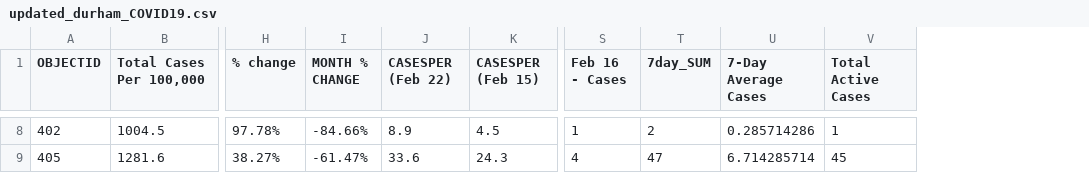
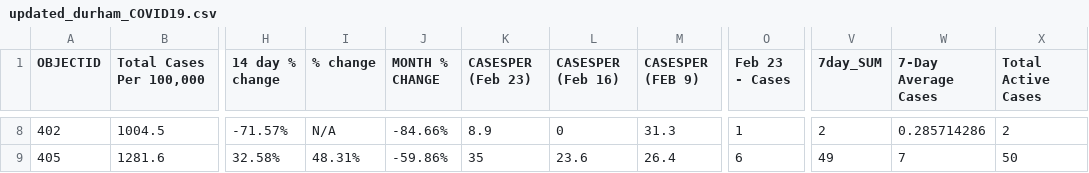
Before and after one commit to NoahCornish/durhamregionCOVID-19, a CSV file: updated_durham_COVID19.csv, drawn as a sheet; only a part is shown, gaps mark what is left out; removed rows and columns are numbered as before the commit, all else as after; the diff covers the shown part only; the diff names each change by its address in the sheet, - before the commit and + after, or states it on an @@ line.

Commit message:
Add files via upload

```diff
--- a/updated_durham_COVID19.csv
+++ b/updated_durham_COVID19.csv
+column H (14 day % change), rows 8-9: -71.57% | 32.58%
-column K (CASESPER (Feb 15)), rows 8-9: 4.5 | 24.3
+column L (CASESPER (Feb 16)), rows 8-9: 0 | 23.6
+column M (CASESPER (FEB 9)), rows 8-9: 31.3 | 26.4
+column O (Feb 23 - Cases), rows 8-9: 1 | 6
-column S (Feb 16 - Cases), rows 8-9: 1 | 4
-K1: CASESPER (Feb 22)
+K1: CASESPER (Feb 23)
-I8 (% change): 97.78%
+I8 (% change): N/A
-X8 (Total Active Cases): 1
+X8 (Total Active Cases): 2
-I9 (% change): 38.27%
+I9 (% change): 48.31%
-J9 (MONTH % CHANGE): -61.47%
+J9 (MONTH % CHANGE): -59.86%
-K9 (CASESPER (Feb 23)): 33.6
+K9 (CASESPER (Feb 23)): 35
-V9 (7day_SUM): 47
+V9 (7day_SUM): 49
-W9 (7-Day Average Cases): 6.714285714
+W9 (7-Day Average Cases): 7
-X9 (Total Active Cases): 45
+X9 (Total Active Cases): 50
```
Also changed, not shown: 25 edited cells elsewhere in this file.
